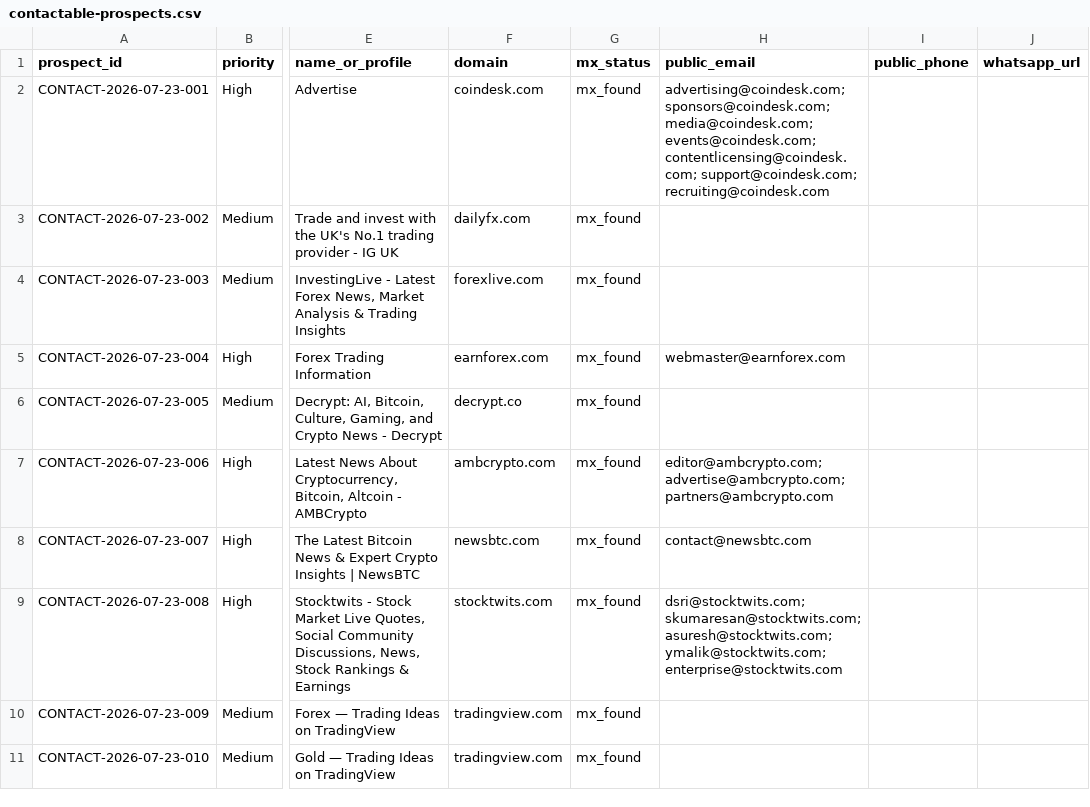
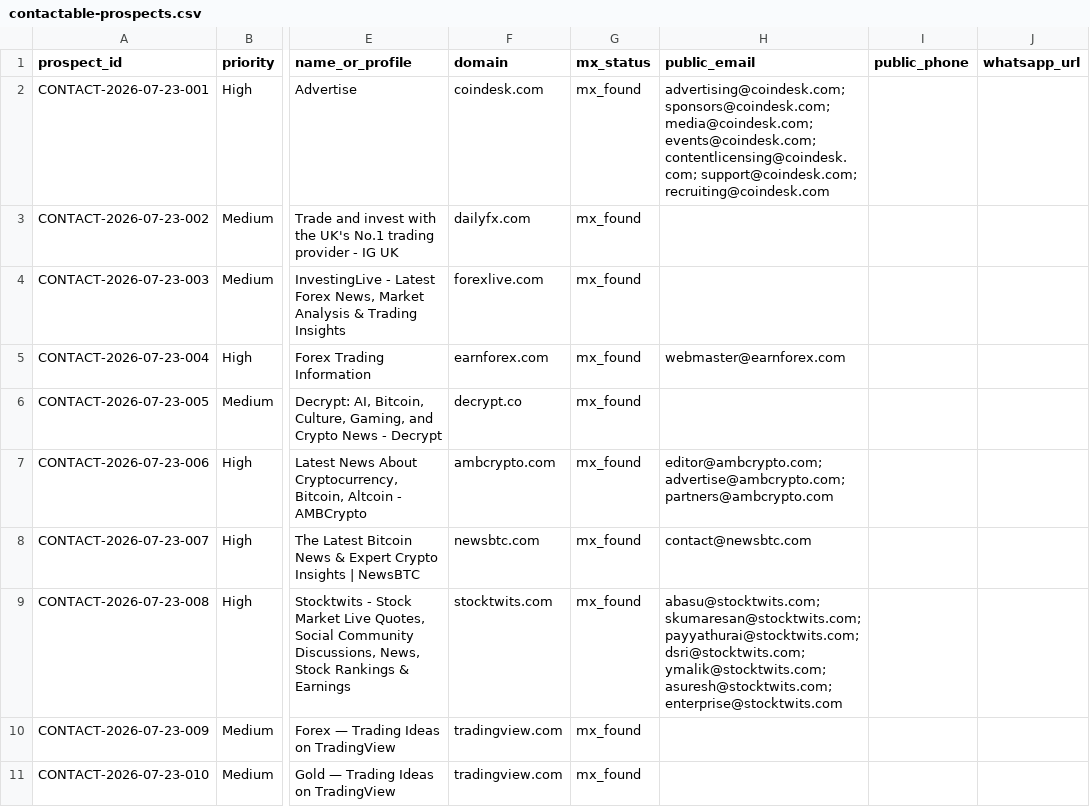
Before and after one commit to songchen539-alt/daily-active-trader-leads, a CSV file: data/contactable-prospects.csv, drawn as a sheet; only a part is shown, gaps mark what is left out; the diff names each change by its address in the sheet, - before the commit and + after, or states it on an @@ line.

```diff
--- a/data/contactable-prospects.csv
+++ b/data/contactable-prospects.csv
-H9 (public_email): dsri@stocktwits.com; skumaresan@stocktwits.com; asuresh@stocktwits.com; ymalik@stocktwits.com; enterprise@stocktwits.com
+H9 (public_email): abasu@stocktwits.com; skumaresan@stocktwits.com; payyathurai@stocktwits.com; dsri@stocktwits.com; ymalik@stocktwits.com; asuresh@stocktwits.com; enterprise@stocktwits.com
```
Also changed, not shown: data/client-opportunities.csv, data/latest-active-feed.csv, 10 other files.
